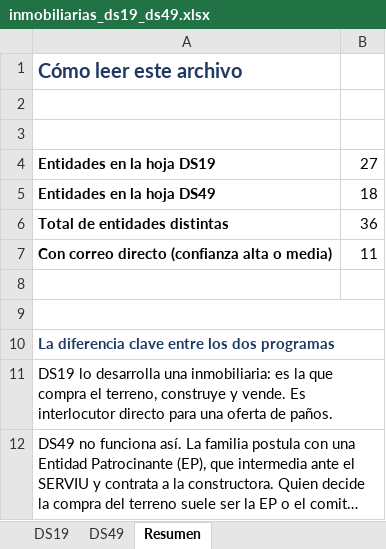
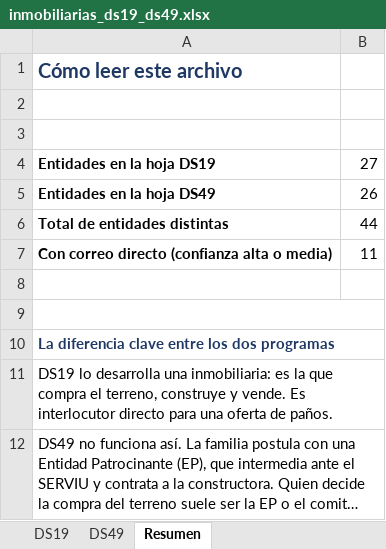
Before and after one commit to patriciodetmer-sketch/Nuevo, an Excel workbook: inmobiliarias-santiago/inmobiliarias_ds19_ds49.xlsx, sheet Resumen, drawn as a sheet; only a part is shown; long unchanged cells end in …; values as stored, in another font and other column widths than the file's, no borders; the diff names each change by its address in the sheet, - before the commit and + after, or states it on an @@ line.

```diff
--- a/inmobiliarias-santiago/inmobiliarias_ds19_ds49.xlsx (sheet Resumen)
+++ b/inmobiliarias-santiago/inmobiliarias_ds19_ds49.xlsx (sheet Resumen)
-B5: 18
+B5: 26
-B6: 36
+B6: 44
```
Also changed, not shown: sheet DS49, 2 other files.
